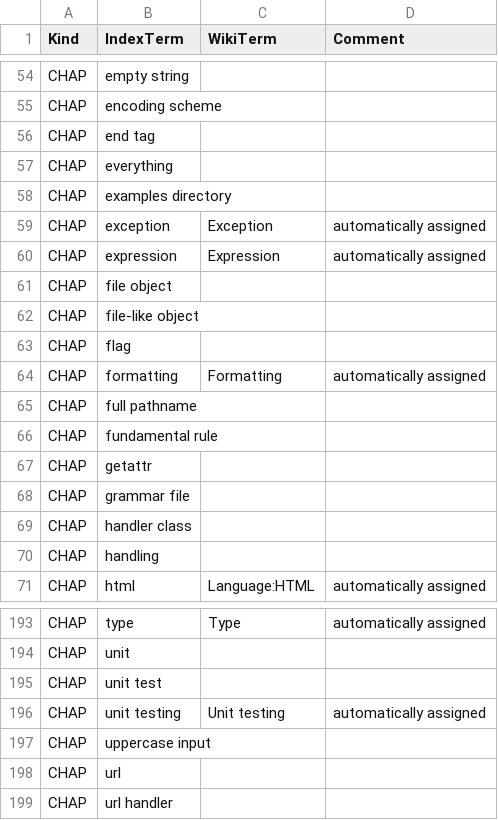
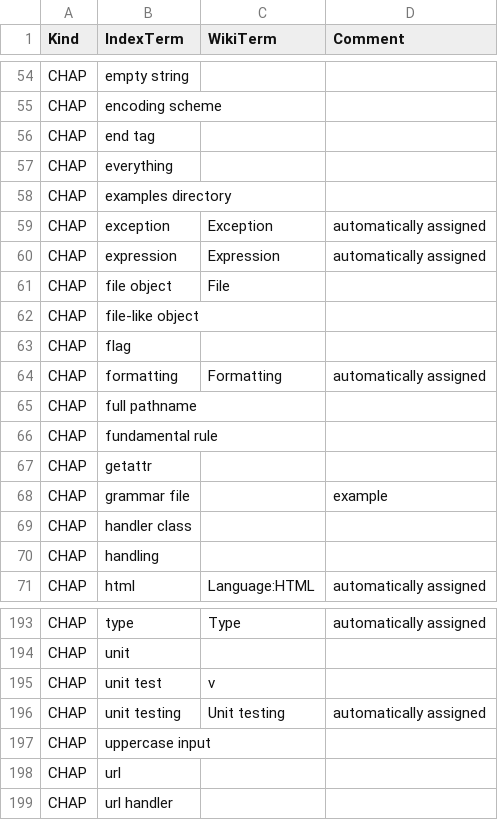
Before and after one commit to 101companies/101integrate, a CSV file: data/perbook/DIP/metadata/mapping.csv, drawn as a sheet; only a part is shown, gaps mark what is left out; the diff covers the shown part only.

```diff
--- a/data/perbook/DIP/metadata/mapping.csv
+++ b/data/perbook/DIP/metadata/mapping.csv
@@ -60,3 +60,3 @@ CHAP,exception,Exception,automatically assigned
 CHAP,expression,Expression,automatically assigned
-CHAP,file object,,
+CHAP,file object,File,
 CHAP,file-like object,,
@@ -67,3 +67,3 @@ CHAP,fundamental rule,,
 CHAP,getattr,,
-CHAP,grammar file,,
+CHAP,grammar file,,example
 CHAP,handler class,,
@@ -194,3 +194,3 @@ CHAP,type,Type,automatically assigned
 CHAP,unit,,
-CHAP,unit test,,
+CHAP,unit test,v,
 CHAP,unit testing,Unit testing,automatically assigned
```
Also changed, not shown: 1 added row and 8 edited cells elsewhere in this file, data/perbook/HGP/metadata/mapping.csv.
